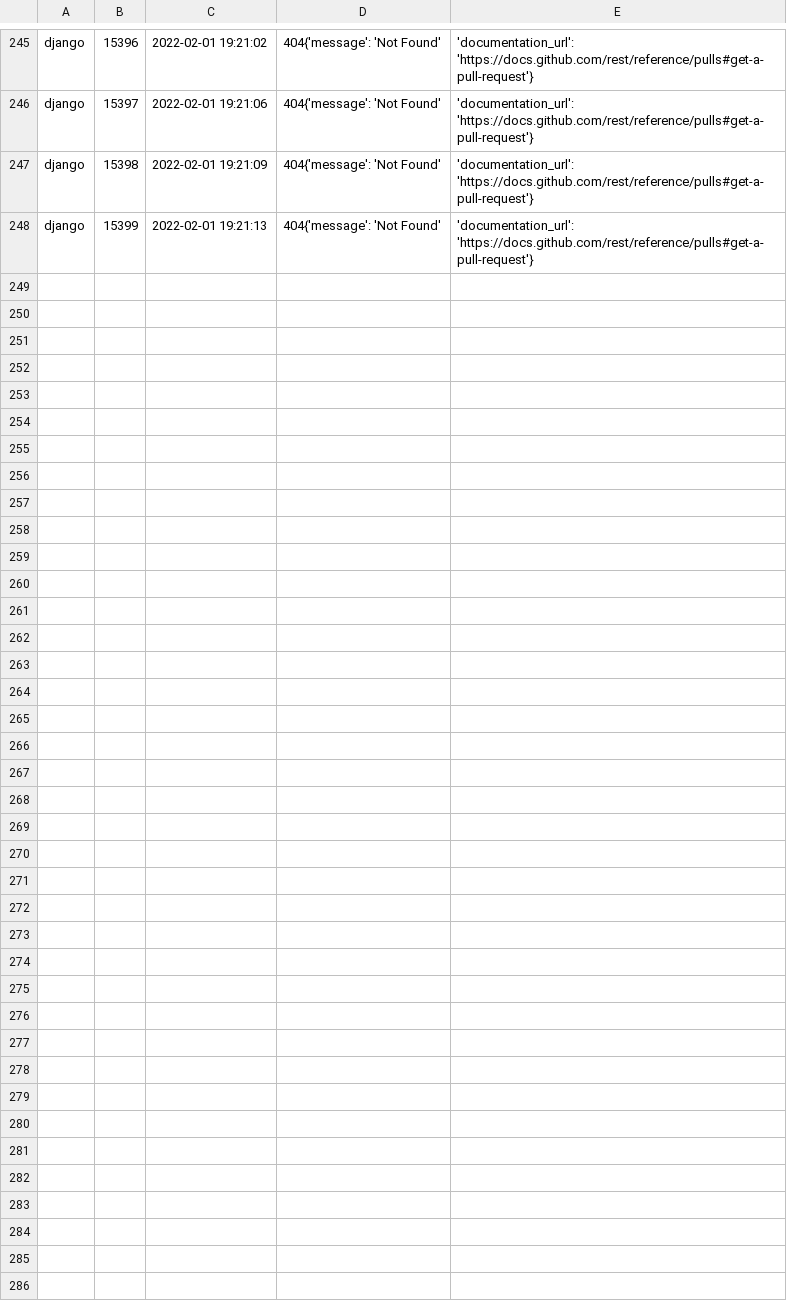
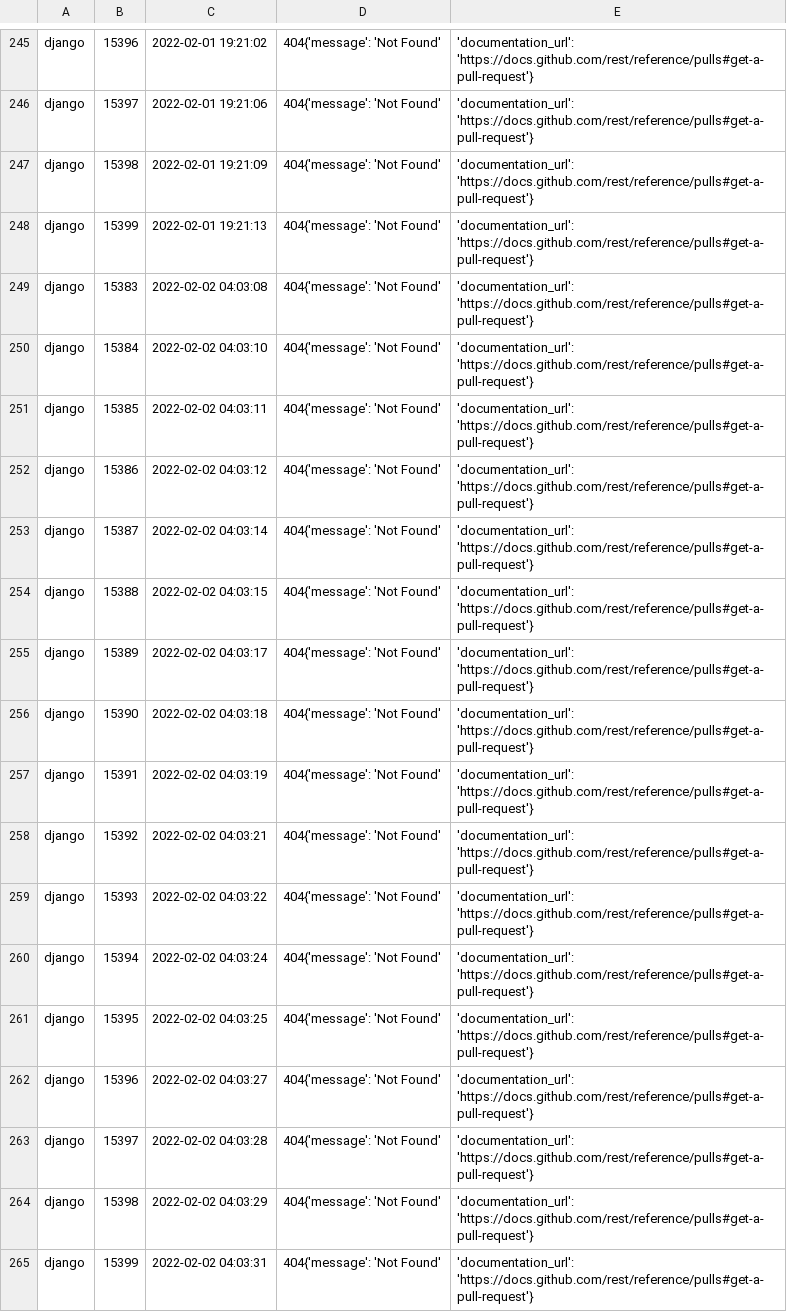
Before and after one commit to wozhendeshuai/nju_pr_project, a CSV file: spider/cloud_spider/exception_data/django_exception.csv, drawn as a sheet; only a part is shown, gaps mark what is left out.

```diff
--- a/spider/cloud_spider/exception_data/django_exception.csv
+++ b/spider/cloud_spider/exception_data/django_exception.csv
@@ -248 +248,18 @@ django, 15398, 2022-02-01 19:21:09 , 404{'message': 'Not Found', 'documentation_
 django, 15399, 2022-02-01 19:21:13 , 404{'message': 'Not Found', 'documentation_url': 'https://docs.github.com/rest/reference/pulls#get-a-pull-request'}
+django, 15383, 2022-02-02 04:03:08 , 404{'message': 'Not Found', 'documentation_url': 'https://docs.github.com/rest/reference/pulls#get-a-pull-request'}
+django, 15384, 2022-02-02 04:03:10 , 404{'message': 'Not Found', 'documentation_url': 'https://docs.github.com/rest/reference/pulls#get-a-pull-request'}
+django, 15385, 2022-02-02 04:03:11 , 404{'message': 'Not Found', 'documentation_url': 'https://docs.github.com/rest/reference/pulls#get-a-pull-request'}
+django, 15386, 2022-02-02 04:03:12 , 404{'message': 'Not Found', 'documentation_url': 'https://docs.github.com/rest/reference/pulls#get-a-pull-request'}
+django, 15387, 2022-02-02 04:03:14 , 404{'message': 'Not Found', 'documentation_url': 'https://docs.github.com/rest/reference/pulls#get-a-pull-request'}
+django, 15388, 2022-02-02 04:03:15 , 404{'message': 'Not Found', 'documentation_url': 'https://docs.github.com/rest/reference/pulls#get-a-pull-request'}
+django, 15389, 2022-02-02 04:03:17 , 404{'message': 'Not Found', 'documentation_url': 'https://docs.github.com/rest/reference/pulls#get-a-pull-request'}
+django, 15390, 2022-02-02 04:03:18 , 404{'message': 'Not Found', 'documentation_url': 'https://docs.github.com/rest/reference/pulls#get-a-pull-request'}
+django, 15391, 2022-02-02 04:03:19 , 404{'message': 'Not Found', 'documentation_url': 'https://docs.github.com/rest/reference/pulls#get-a-pull-request'}
+django, 15392, 2022-02-02 04:03:21 , 404{'message': 'Not Found', 'documentation_url': 'https://docs.github.com/rest/reference/pulls#get-a-pull-request'}
+django, 15393, 2022-02-02 04:03:22 , 404{'message': 'Not Found', 'documentation_url': 'https://docs.github.com/rest/reference/pulls#get-a-pull-request'}
+django, 15394, 2022-02-02 04:03:24 , 404{'message': 'Not Found', 'documentation_url': 'https://docs.github.com/rest/reference/pulls#get-a-pull-request'}
+django, 15395, 2022-02-02 04:03:25 , 404{'message': 'Not Found', 'documentation_url': 'https://docs.github.com/rest/reference/pulls#get-a-pull-request'}
+django, 15396, 2022-02-02 04:03:27 , 404{'message': 'Not Found', 'documentation_url': 'https://docs.github.com/rest/reference/pulls#get-a-pull-request'}
+django, 15397, 2022-02-02 04:03:28 , 404{'message': 'Not Found', 'documentation_url': 'https://docs.github.com/rest/reference/pulls#get-a-pull-request'}
+django, 15398, 2022-02-02 04:03:29 , 404{'message': 'Not Found', 'documentation_url': 'https://docs.github.com/rest/reference/pulls#get-a-pull-request'}
+django, 15399, 2022-02-02 04:03:31 , 404{'message': 'Not Found', 'documentation_url': 'https://docs.github.com/rest/reference/pulls#get-a-pull-request'}
```
Also changed, not shown: spider/cloud_spider/exception_data/pr_user_file_exception.csv, 13 other files.
